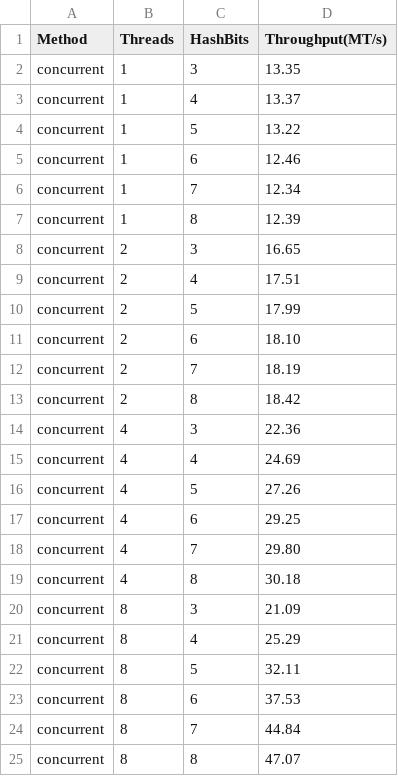
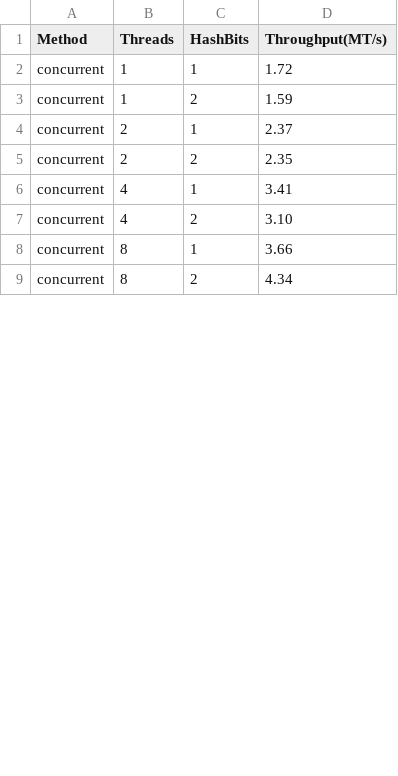
Before and after one commit to mrphil2105/CSP-Project1, a CSV file: concurrent_results.csv, drawn as a sheet; only a part is shown; the diff covers the shown part only.

```diff
--- a/concurrent_results.csv
+++ b/concurrent_results.csv
@@ -1,25 +1,9 @@
 Method,Threads,HashBits,Throughput(MT/s)
-concurrent,1,3,13.35
-concurrent,1,4,13.37
-concurrent,1,5,13.22
-concurrent,1,6,12.46
-concurrent,1,7,12.34
-concurrent,1,8,12.39
-concurrent,2,3,16.65
-concurrent,2,4,17.51
-concurrent,2,5,17.99
-concurrent,2,6,18.10
-concurrent,2,7,18.19
-concurrent,2,8,18.42
-concurrent,4,3,22.36
-concurrent,4,4,24.69
-concurrent,4,5,27.26
-concurrent,4,6,29.25
-concurrent,4,7,29.80
-concurrent,4,8,30.18
-concurrent,8,3,21.09
-concurrent,8,4,25.29
-concurrent,8,5,32.11
-concurrent,8,6,37.53
-concurrent,8,7,44.84
-concurrent,8,8,47.07
+concurrent,1,1,1.72
+concurrent,1,2,1.59
+concurrent,2,1,2.37
+concurrent,2,2,2.35
+concurrent,4,1,3.41
+concurrent,4,2,3.10
+concurrent,8,1,3.66
+concurrent,8,2,4.34
```
Also changed, not shown: 2 added rows, 4 removed rows and 4 edited cells elsewhere in this file, independent_results.csv, 10 other files.
